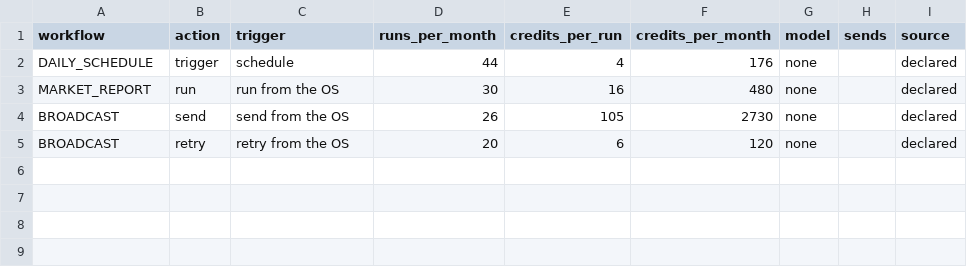
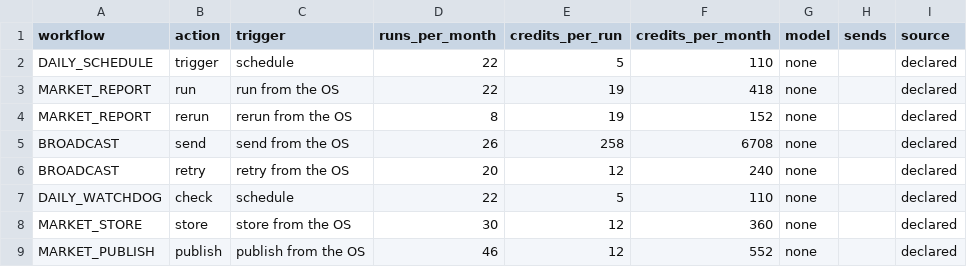
Before and after one commit to jigar-pucho-07/Market-intelligence-OS, a CSV file: docs/estimate.csv, drawn as a sheet.

```diff
--- a/docs/estimate.csv
+++ b/docs/estimate.csv
@@ -1,5 +1,9 @@
 workflow,action,trigger,runs_per_month,credits_per_run,credits_per_month,model,sends,source
-DAILY_SCHEDULE,trigger,schedule,44,4,176,none,,declared
-MARKET_REPORT,run,run from the OS,30,16,480,none,,declared
-BROADCAST,send,send from the OS,26,105,2730,none,,declared
-BROADCAST,retry,retry from the OS,20,6,120,none,,declared
+DAILY_SCHEDULE,trigger,schedule,22,5,110,none,,declared
+MARKET_REPORT,run,run from the OS,22,19,418,none,,declared
+MARKET_REPORT,rerun,rerun from the OS,8,19,152,none,,declared
+BROADCAST,send,send from the OS,26,258,6708,none,,declared
+BROADCAST,retry,retry from the OS,20,12,240,none,,declared
+DAILY_WATCHDOG,check,schedule,22,5,110,none,,declared
+MARKET_STORE,store,store from the OS,30,12,360,none,,declared
+MARKET_PUBLISH,publish,publish from the OS,46,12,552,none,,declared
```
Also changed, not shown: app/db/seed/deliveries.csv, app/db/seed/subscribers.csv, 40 other files.
